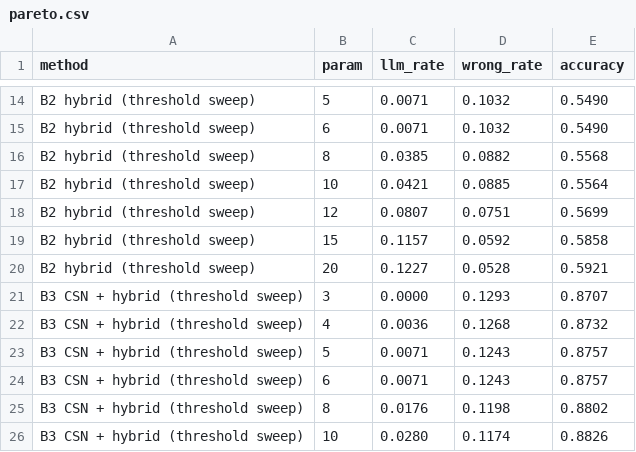
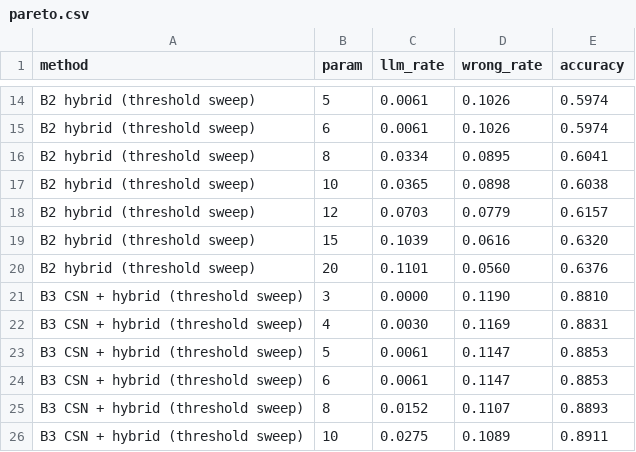
Before and after one commit to kgorro/PoultryBot, a CSV file: results/pareto.csv, drawn as a sheet; only a part is shown, gaps mark what is left out; the diff covers the shown part only; the diff names each change by its address in the sheet, - before the commit and + after, or states it on an @@ line.

```diff
--- a/results/pareto.csv
+++ b/results/pareto.csv
-C14:C15 (llm_rate): 0.0071
+C14:C15 (llm_rate): 0.0061
-D14:D15 (wrong_rate): 0.1032
+D14:D15 (wrong_rate): 0.1026
-E14:E15 (accuracy): 0.5490
+E14:E15 (accuracy): 0.5974
-C16 (llm_rate): 0.0385
+C16 (llm_rate): 0.0334
-D16 (wrong_rate): 0.0882
+D16 (wrong_rate): 0.0895
-E16 (accuracy): 0.5568
+E16 (accuracy): 0.6041
-C17 (llm_rate): 0.0421
+C17 (llm_rate): 0.0365
-D17 (wrong_rate): 0.0885
+D17 (wrong_rate): 0.0898
-E17 (accuracy): 0.5564
+E17 (accuracy): 0.6038
-C18 (llm_rate): 0.0807
+C18 (llm_rate): 0.0703
-D18 (wrong_rate): 0.0751
+D18 (wrong_rate): 0.0779
-E18 (accuracy): 0.5699
+E18 (accuracy): 0.6157
-C19 (llm_rate): 0.1157
+C19 (llm_rate): 0.1039
-D19 (wrong_rate): 0.0592
+D19 (wrong_rate): 0.0616
-E19 (accuracy): 0.5858
+E19 (accuracy): 0.6320
-C20 (llm_rate): 0.1227
+C20 (llm_rate): 0.1101
-D20 (wrong_rate): 0.0528
+D20 (wrong_rate): 0.0560
-E20 (accuracy): 0.5921
+E20 (accuracy): 0.6376
-D21 (wrong_rate): 0.1293
+D21 (wrong_rate): 0.1190
-E21 (accuracy): 0.8707
+E21 (accuracy): 0.8810
-C22 (llm_rate): 0.0036
+C22 (llm_rate): 0.0030
-D22 (wrong_rate): 0.1268
+D22 (wrong_rate): 0.1169
-E22 (accuracy): 0.8732
+E22 (accuracy): 0.8831
-C23:C24 (llm_rate): 0.0071
+C23:C24 (llm_rate): 0.0061
-D23:D24 (wrong_rate): 0.1243
+D23:D24 (wrong_rate): 0.1147
-E23:E24 (accuracy): 0.8757
+E23:E24 (accuracy): 0.8853
-C25 (llm_rate): 0.0176
+C25 (llm_rate): 0.0152
-D25 (wrong_rate): 0.1198
+D25 (wrong_rate): 0.1107
-E25 (accuracy): 0.8802
+E25 (accuracy): 0.8893
-C26 (llm_rate): 0.0280
+C26 (llm_rate): 0.0275
-D26 (wrong_rate): 0.1174
+D26 (wrong_rate): 0.1089
-E26 (accuracy): 0.8826
+E26 (accuracy): 0.8911
```
Also changed, not shown: 41 edited cells elsewhere in this file, results/summary.csv, results/test_summary.csv, 34 other files.
